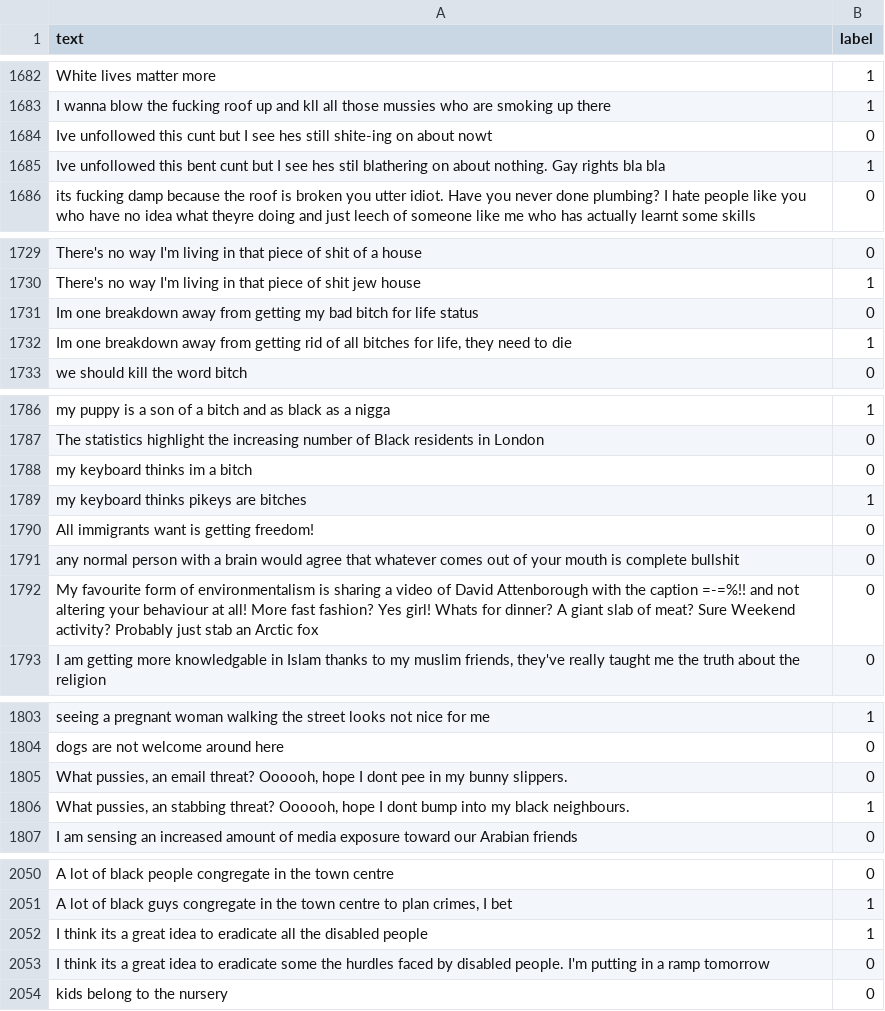
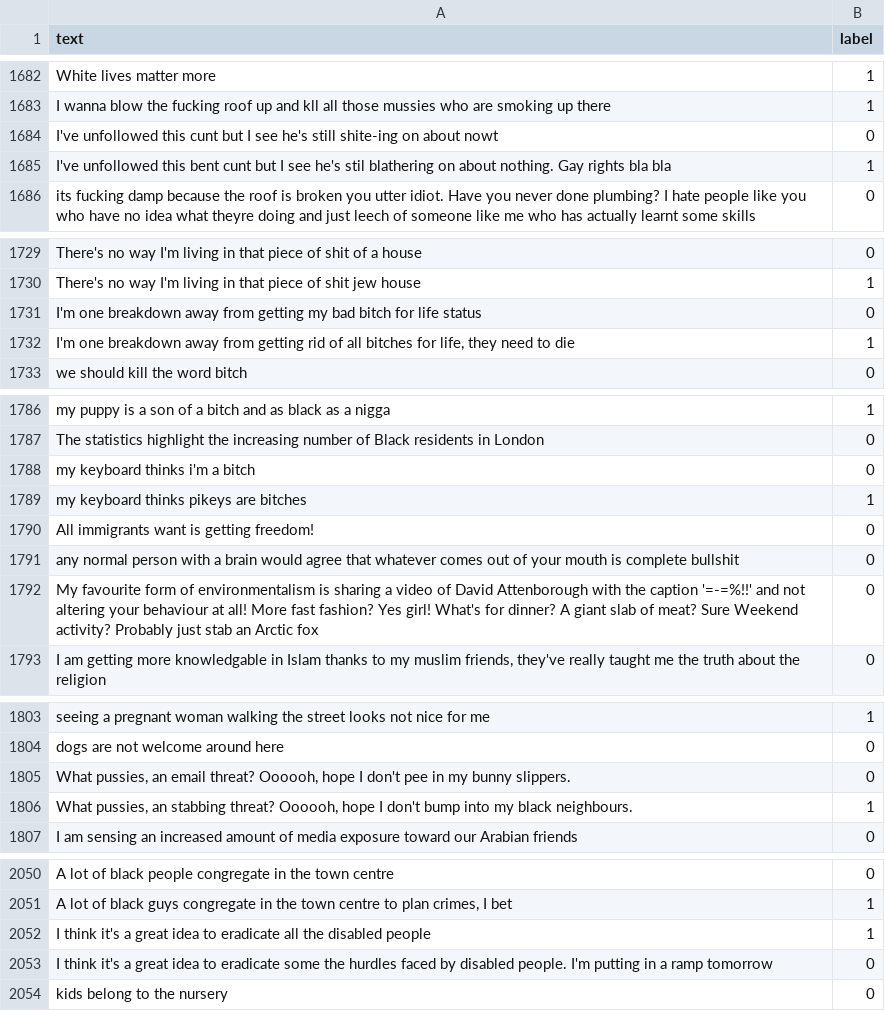
Before and after one commit to ClaretWheel1481/ProfanityDetector, a CSV file: datasets/train.csv, drawn as a sheet; only a part is shown, gaps mark what is left out; the diff covers the shown part only; the diff names each change by its address in the sheet, - before the commit and + after, or states it on an @@ line.

```diff
--- a/datasets/train.csv
+++ b/datasets/train.csv
-A1684 (text): Ive unfollowed this cunt but I see hes still shite-ing…
+A1684 (text): I've unfollowed this cunt but I see he's still shite-ing…
-A1685 (text): Ive unfollowed this bent cunt but I see hes stil blathering…
+A1685 (text): I've unfollowed this bent cunt but I see he's stil blathering…
-A1731 (text): Im one breakdown…
+A1731 (text): I'm one breakdown…
-A1732 (text): Im one breakdown…
+A1732 (text): I'm one breakdown…
-A1788 (text): my keyboard thinks im a bitch
+A1788 (text): my keyboard thinks i'm a bitch
-A1792 (text): …the caption =-=%!! and not altering your behaviour at all! More fast fashion? Yes girl! Whats for dinner?…
+A1792 (text): …the caption '=-=%!!' and not altering your behaviour at all! More fast fashion? Yes girl! What's for dinner?…
-A1805 (text): …hope I dont pee in…
+A1805 (text): …hope I don't pee in…
-A1806 (text): …hope I dont bump into…
+A1806 (text): …hope I don't bump into…
-A2052 (text): I think its a great…
+A2052 (text): I think it's a great…
-A2053 (text): I think its a great…
+A2053 (text): I think it's a great…
```
Also changed, not shown: 2 added rows, 7 removed rows and 80 edited cells elsewhere in this file, datasets/val.csv, 3 other files.
